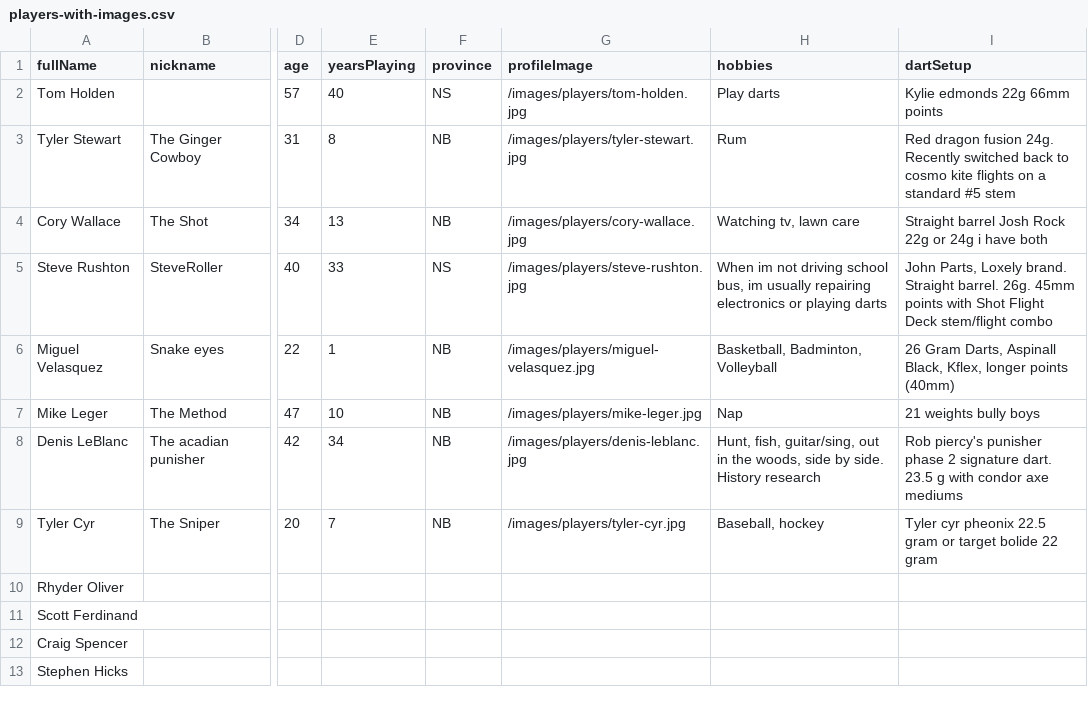
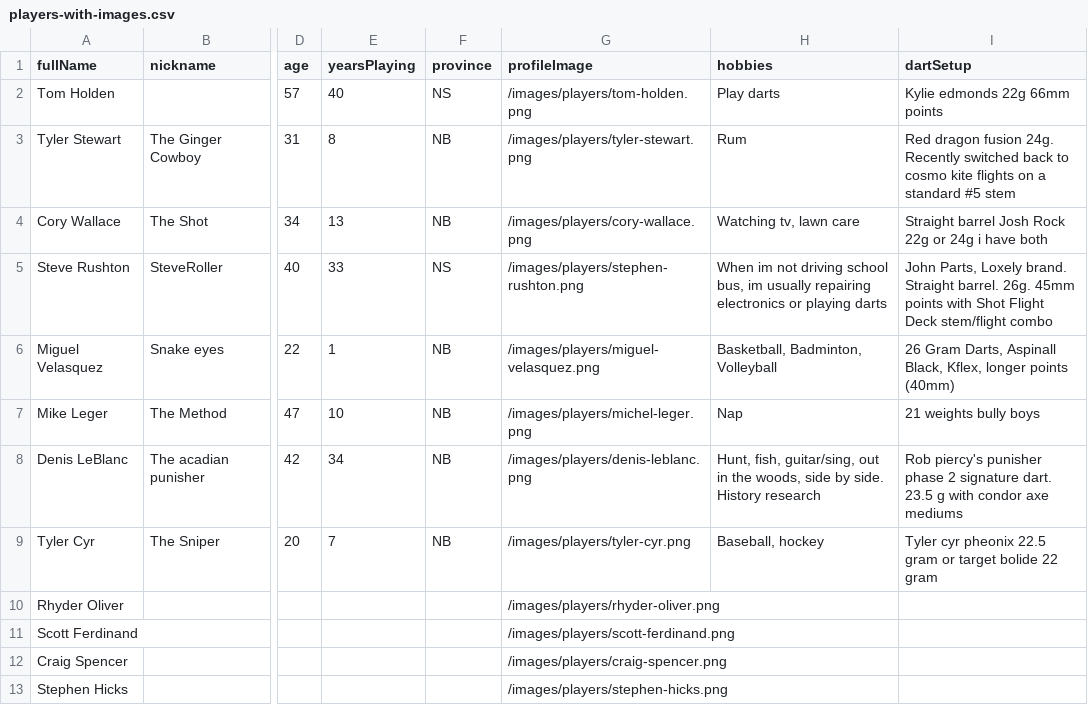
Before and after one commit to dowdarts/aads-war-room, a CSV file: src/data/players-with-images.csv, drawn as a sheet; only a part is shown, gaps mark what is left out; the diff names each change by its address in the sheet, - before the commit and + after, or states it on an @@ line.

Commit message:
Add player profile images, normalize filenames, update CSV paths

```diff
--- a/src/data/players-with-images.csv
+++ b/src/data/players-with-images.csv
-G2 (profileImage): /images/players/tom-holden.jpg
+G2 (profileImage): /images/players/tom-holden.png
-G3 (profileImage): /images/players/tyler-stewart.jpg
+G3 (profileImage): /images/players/tyler-stewart.png
-G4 (profileImage): /images/players/cory-wallace.jpg
+G4 (profileImage): /images/players/cory-wallace.png
-G5 (profileImage): /images/players/steve-rushton.jpg
+G5 (profileImage): /images/players/stephen-rushton.png
-G6 (profileImage): /images/players/miguel-velasquez.jpg
+G6 (profileImage): /images/players/miguel-velasquez.png
-G7 (profileImage): /images/players/mike-leger.jpg
+G7 (profileImage): /images/players/michel-leger.png
-G8 (profileImage): /images/players/denis-leblanc.jpg
+G8 (profileImage): /images/players/denis-leblanc.png
-G9 (profileImage): /images/players/tyler-cyr.jpg
+G9 (profileImage): /images/players/tyler-cyr.png
-G10 (profileImage): (empty)
+G10 (profileImage): /images/players/rhyder-oliver.png
-G11 (profileImage): (empty)
+G11 (profileImage): /images/players/scott-ferdinand.png
-G12 (profileImage): (empty)
+G12 (profileImage): /images/players/craig-spencer.png
-G13 (profileImage): (empty)
+G13 (profileImage): /images/players/stephen-hicks.png
```
Also changed, not shown: 37 other files.
